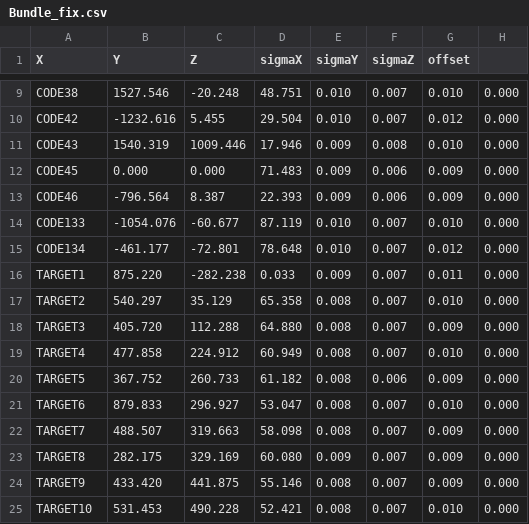
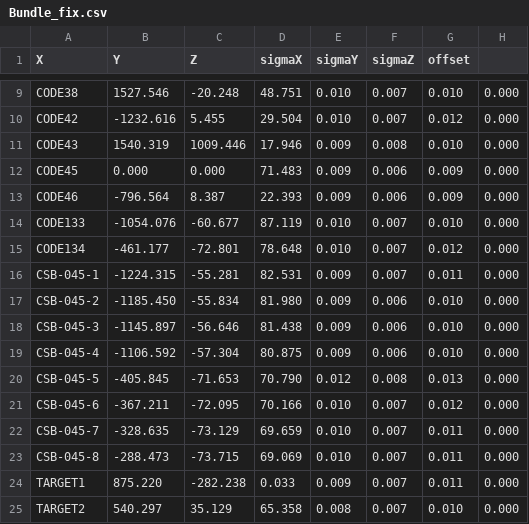
Before and after one commit to mnrojas2/gsi_camera_calibration, a CSV file: videos/Coords/Bundle_fix.csv, drawn as a sheet; only a part is shown, gaps mark what is left out; the shorter side is filled out with more unchanged rows; the diff names each change by its address in the sheet, - before the commit and + after, or states it on an @@ line.

```diff
--- a/videos/Coords/Bundle_fix.csv
+++ b/videos/Coords/Bundle_fix.csv
+row 16: CSB-045-1 | -1224.315 | -55.281 | 82.531 | 0.009 | 0.007 | 0.011 | 0.000
+row 17: CSB-045-2 | -1185.450 | -55.834 | 81.980 | 0.009 | 0.006 | 0.010 | 0.000
+row 18: CSB-045-3 | -1145.897 | -56.646 | 81.438 | 0.009 | 0.006 | 0.010 | 0.000
+row 19: CSB-045-4 | -1106.592 | -57.304 | 80.875 | 0.009 | 0.006 | 0.010 | 0.000
+row 20: CSB-045-5 | -405.845 | -71.653 | 70.790 | 0.012 | 0.008 | 0.013 | 0.000
+row 21: CSB-045-6 | -367.211 | -72.095 | 70.166 | 0.010 | 0.007 | 0.012 | 0.000
+row 22: CSB-045-7 | -328.635 | -73.129 | 69.659 | 0.010 | 0.007 | 0.011 | 0.000
+row 23: CSB-045-8 | -288.473 | -73.715 | 69.069 | 0.010 | 0.007 | 0.011 | 0.000
```
Also changed, not shown: 1 other file.
